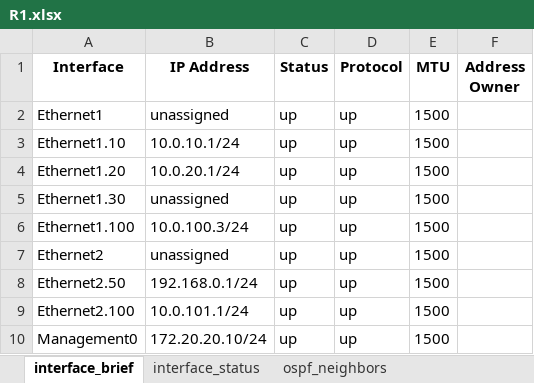
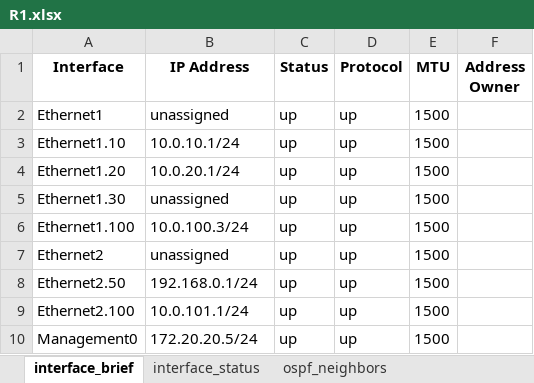
Before and after one commit to CUBoulder-Ashwin/NAutoHUB, an Excel workbook: NSOT/golden_states/R1.xlsx, sheet interface_brief, drawn as a sheet; values as stored, in another font and other column widths than the file's, no borders; the diff names each change by its address in the sheet, - before the commit and + after, or states it on an @@ line.

```diff
--- a/NSOT/golden_states/R1.xlsx (sheet interface_brief)
+++ b/NSOT/golden_states/R1.xlsx (sheet interface_brief)
-B10 (IP Address): 172.20.20.10/24
+B10 (IP Address): 172.20.20.5/24
```
Also changed, not shown: sheet ospf_neighbors, NSOT/golden_states/R2.xlsx, NSOT/golden_states/R3.xlsx, 20 other files.
